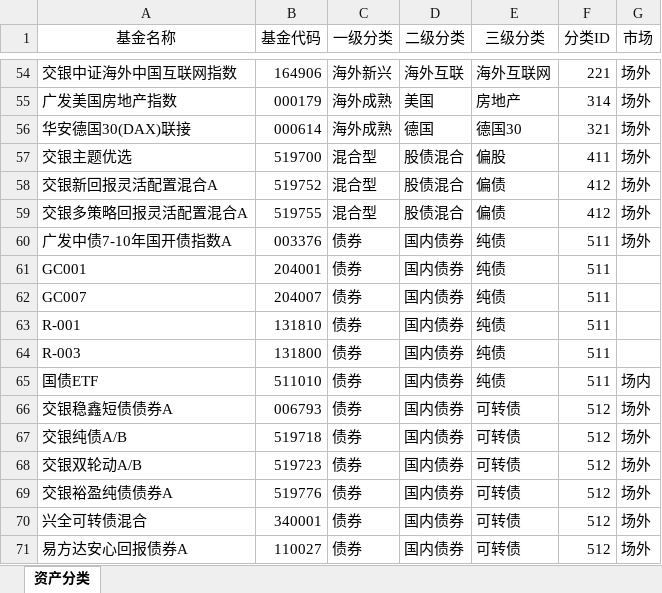
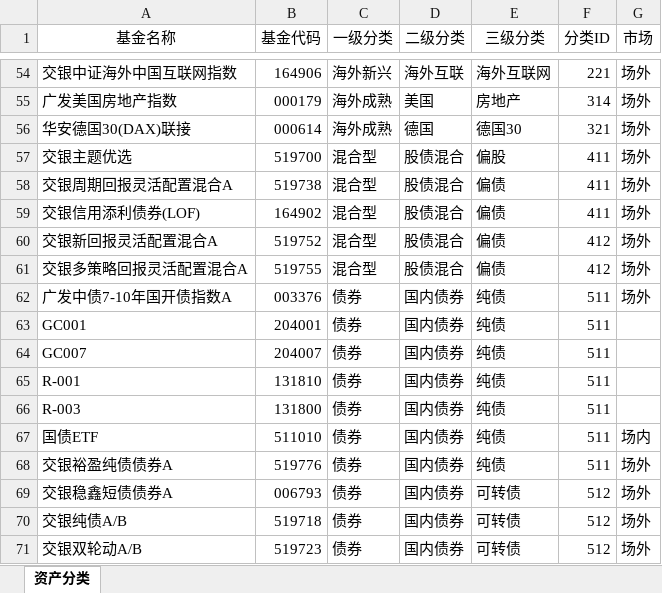
Before and after one commit to klq26/finance-data, an Excel workbook: scripts/src/config/资产配置分类表.xlsx, sheet 资产分类, drawn as a sheet; only a part is shown, gaps mark what is left out; the shorter side is filled out with more unchanged rows; values as stored, in another font and other column widths than the file's, no borders; the diff names each change by its address in the sheet, - before the commit and + after, or states it on an @@ line.

```diff
--- a/scripts/src/config/资产配置分类表.xlsx (sheet 资产分类)
+++ b/scripts/src/config/资产配置分类表.xlsx (sheet 资产分类)
+row 58: 交银周期回报灵活配置混合A | 519738 | 混合型 | 股债混合 | 偏债 | 411 | 场外
+row 59: 交银信用添利债券(LOF) | 164902 | 混合型 | 股债混合 | 偏债 | 411 | 场外
+row 68: 交银裕盈纯债债券A | 519776 | 债券 | 国内债券 | 纯债 | 511 | 场外
```
Also changed, not shown: scripts/src/config/历史交易盈亏.xlsx, 57 other files.
